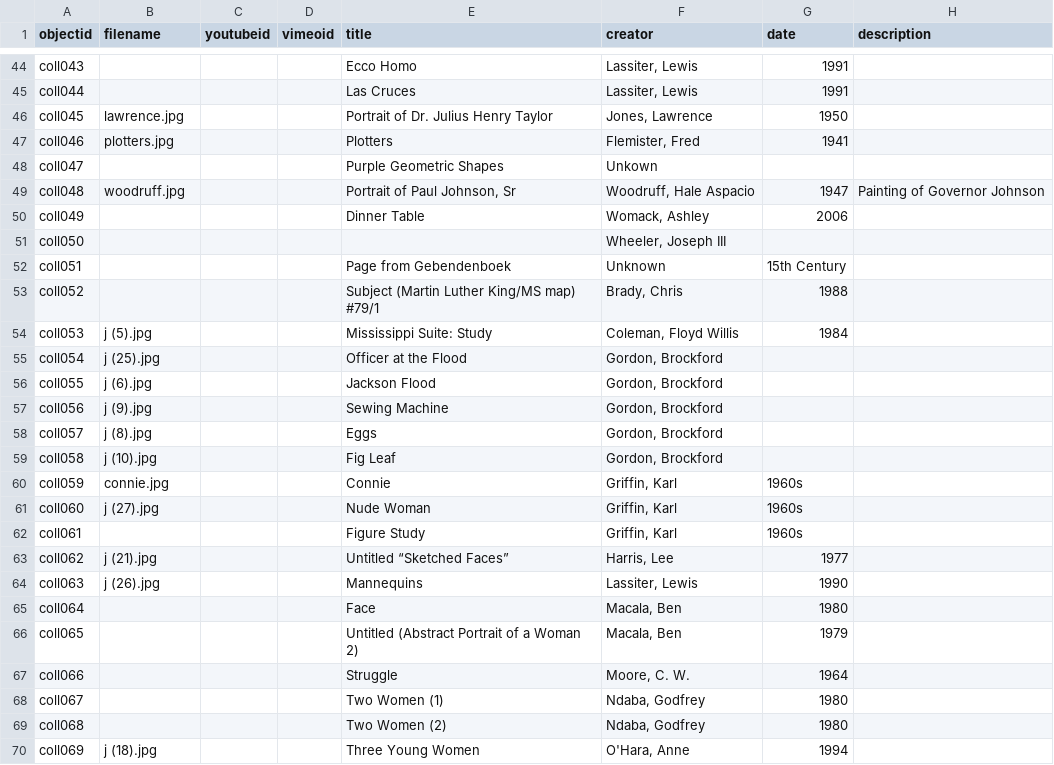
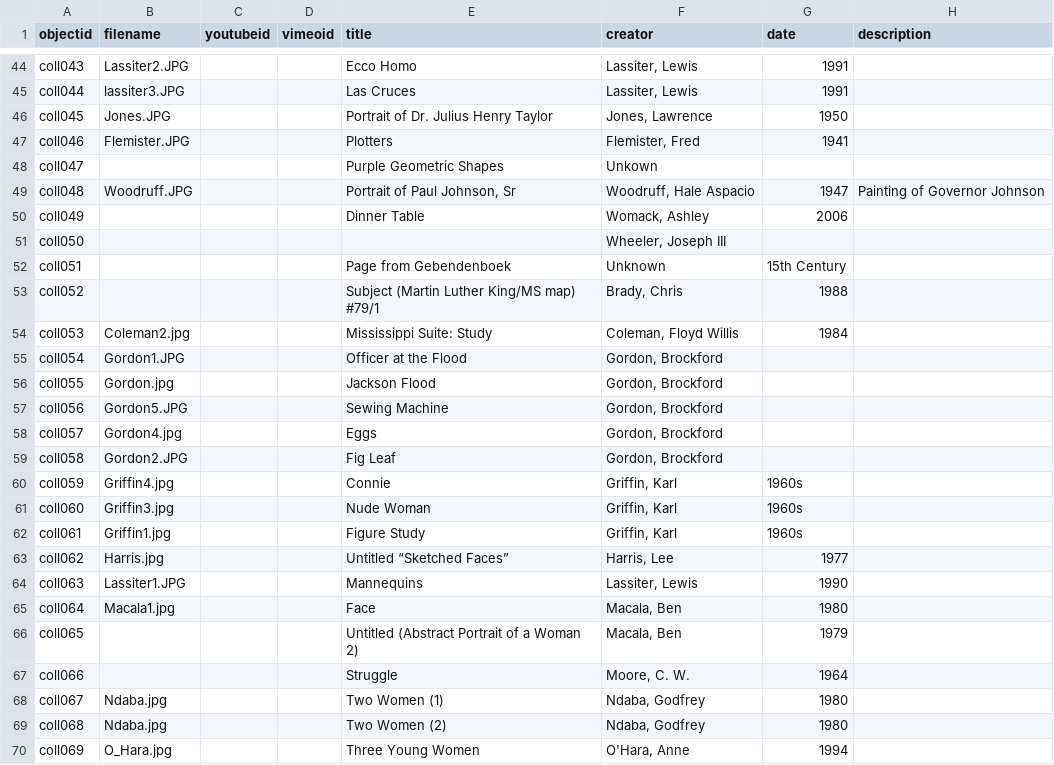
Before and after one commit to BMyburgh/jsuart, a CSV file: _data/jsu_metadata.csv, drawn as a sheet; only a part is shown, gaps mark what is left out; the diff covers the shown part only; the diff names each change by its address in the sheet, - before the commit and + after, or states it on an @@ line.

```diff
--- a/_data/jsu_metadata.csv
+++ b/_data/jsu_metadata.csv
-B44 (filename): (empty)
+B44 (filename): Lassiter2.JPG
-B45 (filename): (empty)
+B45 (filename): lassiter3.JPG
-B46 (filename): lawrence.jpg
+B46 (filename): Jones.JPG
-B47 (filename): plotters.jpg
+B47 (filename): Flemister.JPG
-B49 (filename): woodruff.jpg
+B49 (filename): Woodruff.JPG
-B54 (filename): j (5).jpg
+B54 (filename): Coleman2.jpg
-B55 (filename): j (25).jpg
+B55 (filename): Gordon1.JPG
-B56 (filename): j (6).jpg
+B56 (filename): Gordon.jpg
-B57 (filename): j (9).jpg
+B57 (filename): Gordon5.JPG
-B58 (filename): j (8).jpg
+B58 (filename): Gordon4.jpg
-B59 (filename): j (10).jpg
+B59 (filename): Gordon2.JPG
-B60 (filename): connie.jpg
+B60 (filename): Griffin4.jpg
-B61 (filename): j (27).jpg
+B61 (filename): Griffin3.jpg
-B62 (filename): (empty)
+B62 (filename): Griffin1.jpg
-B63 (filename): j (21).jpg
+B63 (filename): Harris.jpg
-B64 (filename): j (26).jpg
+B64 (filename): Lassiter1.JPG
-B65 (filename): (empty)
+B65 (filename): Macala1.jpg
-B68:B69 (filename): (empty)
+B68:B69 (filename): Ndaba.jpg
-B70 (filename): j (18).jpg
+B70 (filename): O_Hara.jpg
```
Also changed, not shown: 34 edited cells elsewhere in this file.
